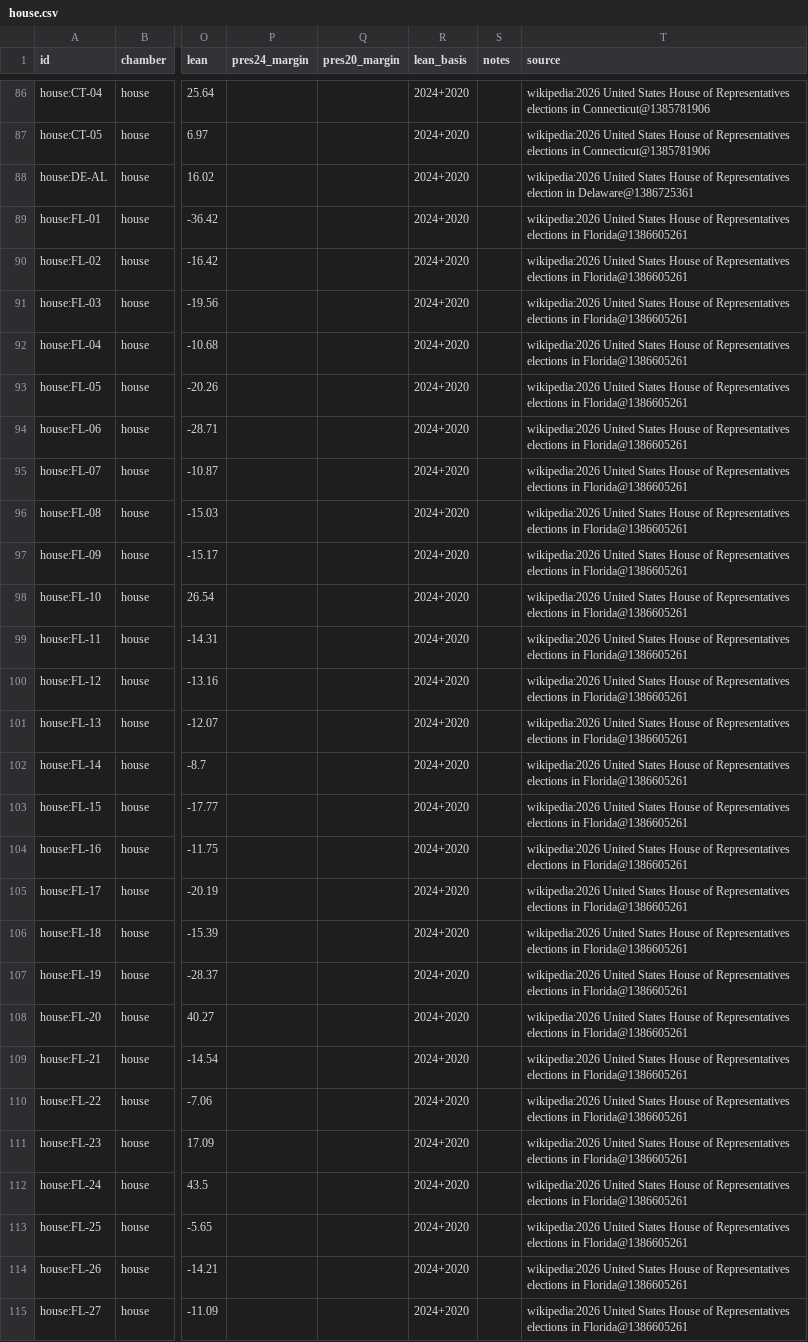
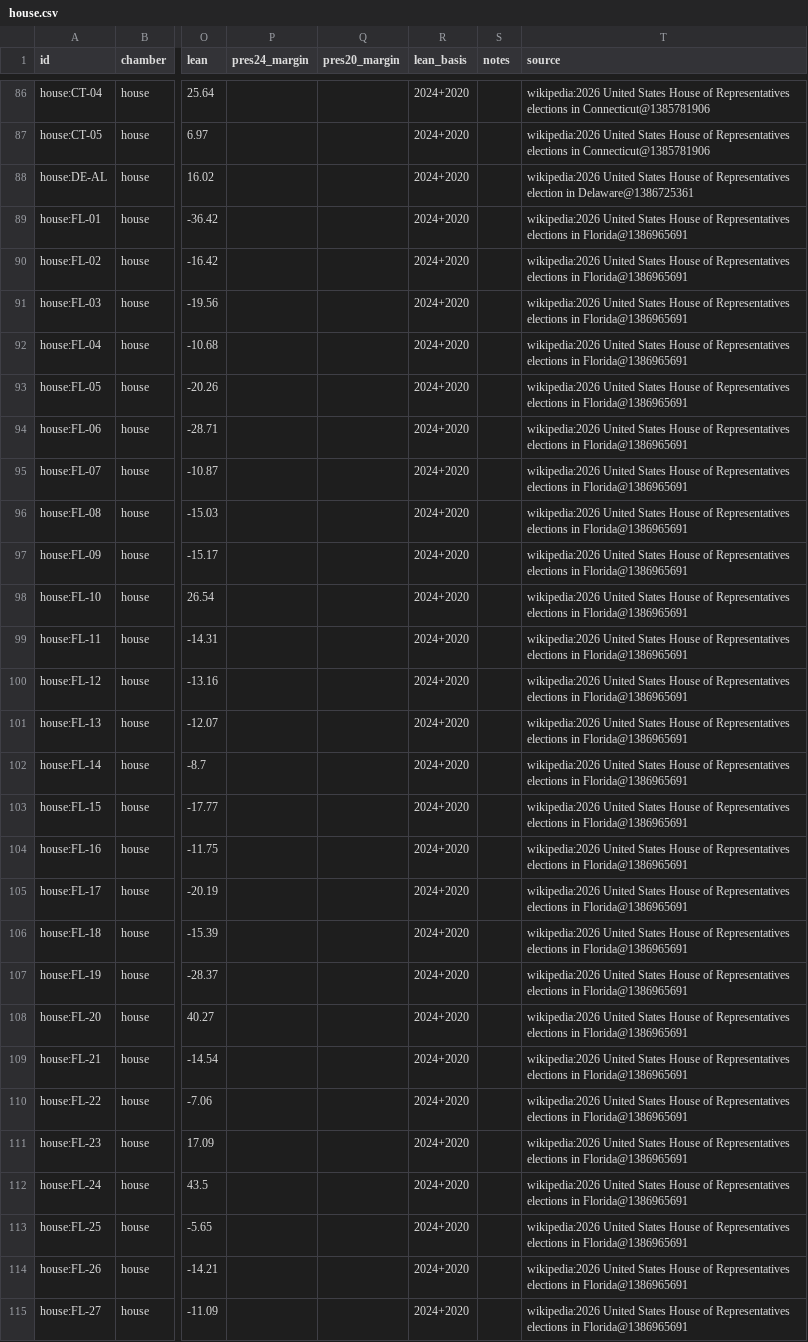
Before and after one commit to KaraZajac/MIDTERMS2026, a CSV file: data/races/house.csv, drawn as a sheet; only a part is shown, gaps mark what is left out; the diff covers the shown part only; the diff names each change by its address in the sheet, - before the commit and + after, or states it on an @@ line.

```diff
--- a/data/races/house.csv
+++ b/data/races/house.csv
-T89:T115 (source): …elections in Florida@1386605261
+T89:T115 (source): …elections in Florida@1386965691
```
Also changed, not shown: 96 edited cells elsewhere in this file, data/polls/races.csv, data/races/governor.csv, 8 other files.
